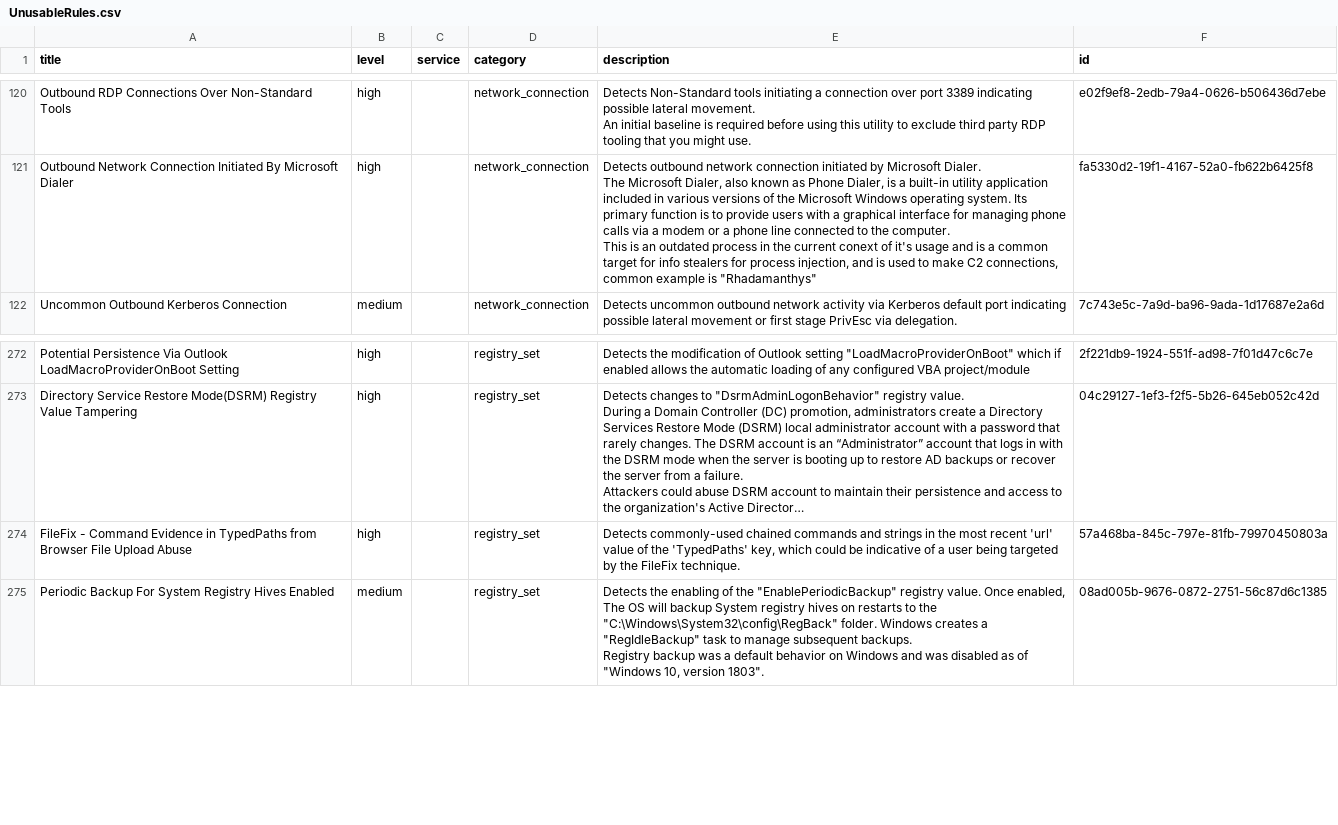
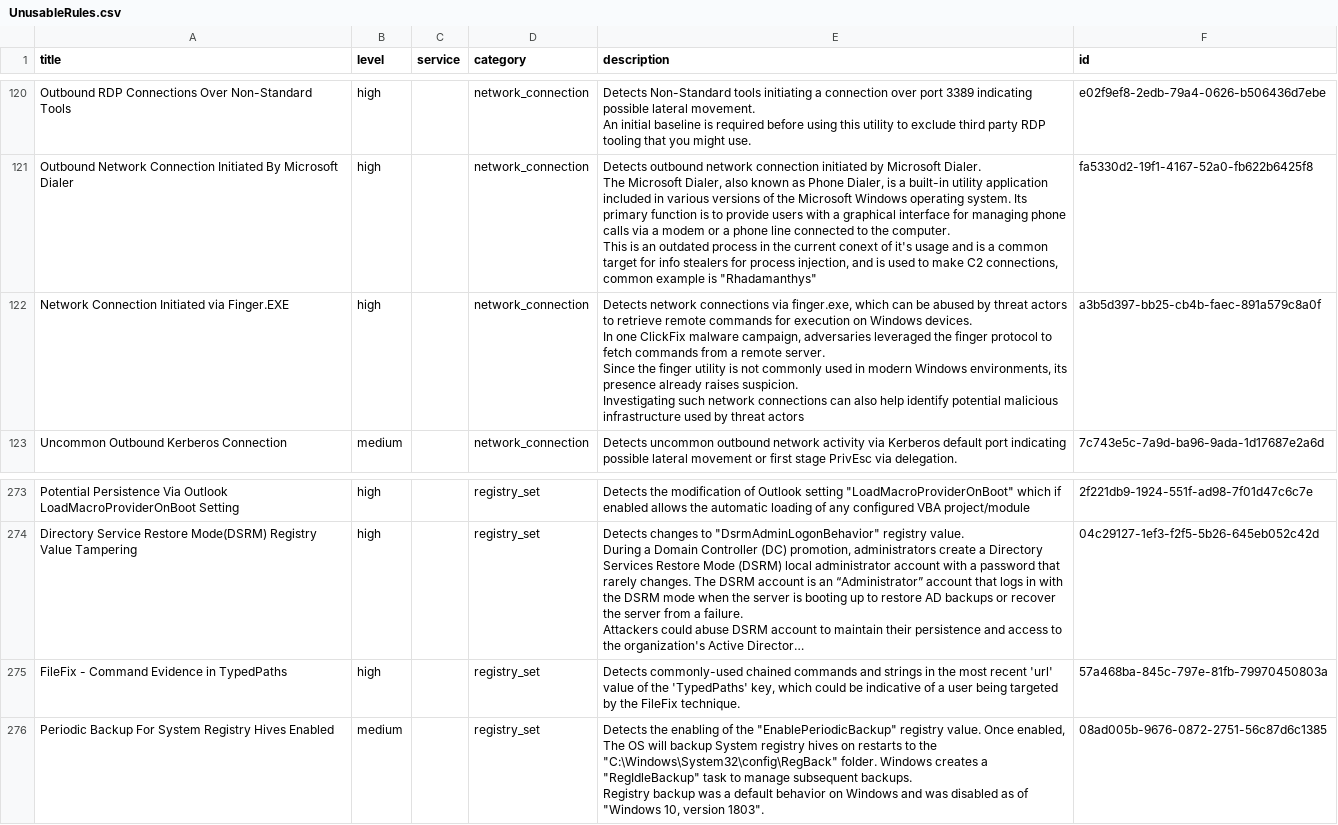
Before and after one commit to Yamato-Security/EventLog-Baseline-Guide, a CSV file: data/Microsoft_Client/UnusableRules.csv, drawn as a sheet; only a part is shown, gaps mark what is left out; long unchanged cells end in …; addresses are those after the commit; ↵ is a line break in a cell; the diff names each change by its address in the sheet, - before the commit and + after, or states it on an @@ line.

```diff
--- a/data/Microsoft_Client/UnusableRules.csv
+++ b/data/Microsoft_Client/UnusableRules.csv
+row 122: Network Connection Initiated via Finger.EXE | high |  | network_connection | Detects network connections via finger.exe, which can be abused by threat actors to retrieve remote commands for execution on Windows devices. ↵ In one ClickFix malware campaign, adversaries leveraged the finger protocol to fetch commands from a remote server. ↵ Since the finger utility is not commonly used in modern Windows environments, its presence already raises suspicion. ↵ Investigating such network connections can also help identify potential malicious infrastructure used by threat actors | a3b5d397-bb25-cb4b-faec-891a579c8a0f
-A275 (title): …in TypedPaths from Browser File Upload Abuse
+A275 (title): …in TypedPaths
```
Also changed, not shown: data/Microsoft_Client/UsableRules.csv, data/Microsoft_Client/WELA-Audit-Result.csv.
